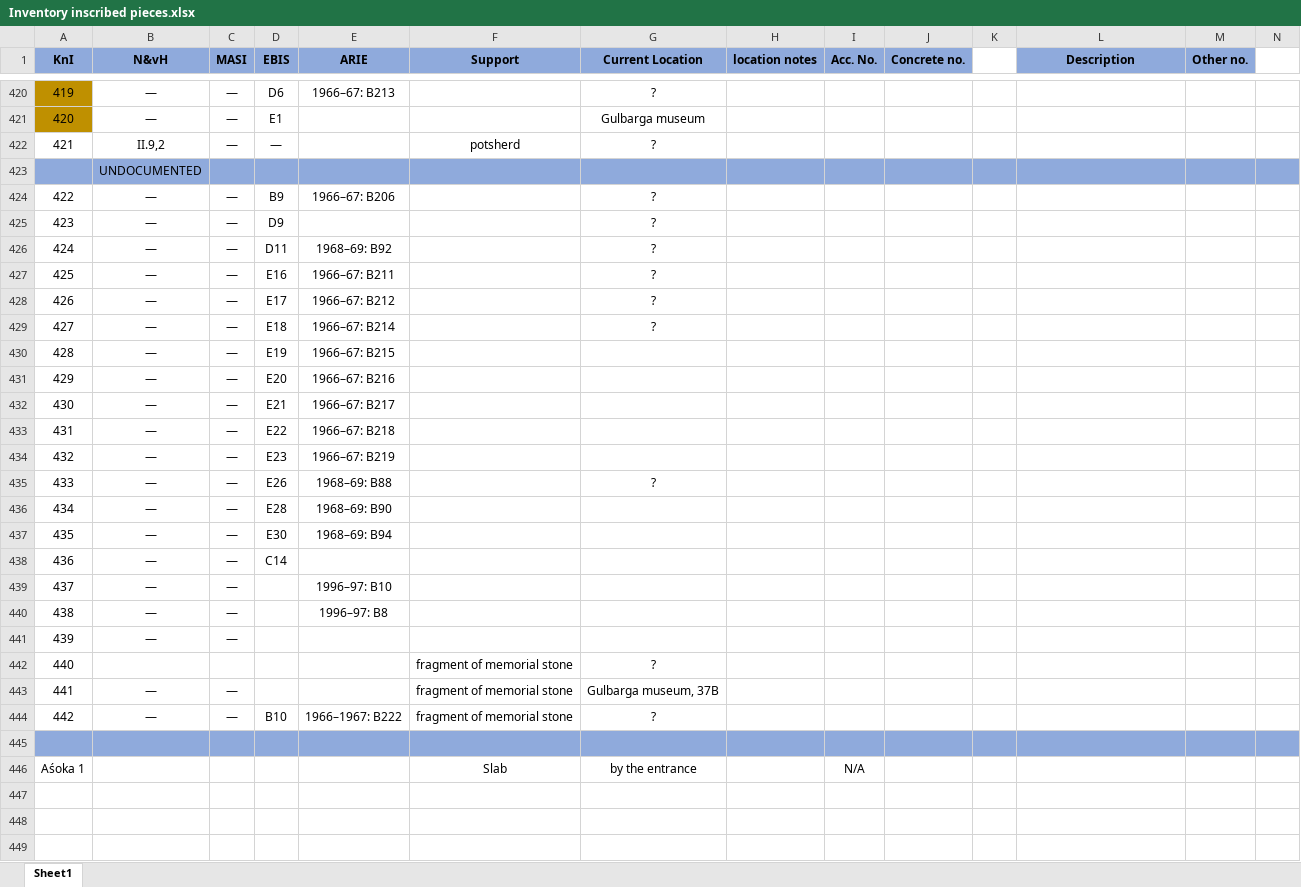
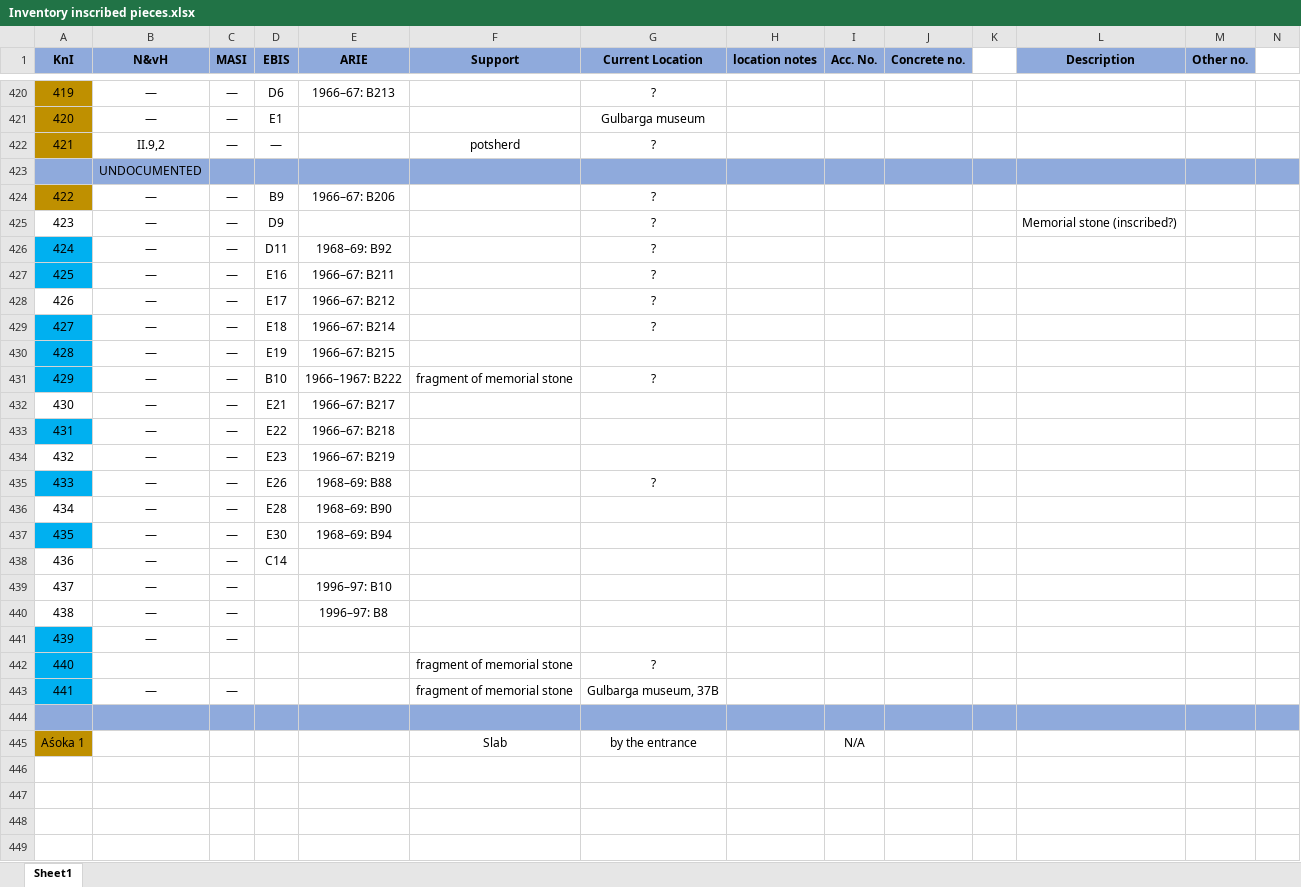
Before and after one commit to erc-dharma/tfb-satavahana-epigraphy, an Excel workbook: metadata/Inventory inscribed pieces.xlsx, sheet Sheet1, drawn as a sheet; only a part is shown, gaps mark what is left out; the shorter side is filled out with more unchanged rows; values as stored, in another font and other column widths than the file's, no borders; removed rows and columns are numbered as before the commit, all else as after; rows hold the shown columns only; the diff names each change by its address in the sheet, - before the commit and + after, or states it on an @@ line.

```diff
--- a/metadata/Inventory inscribed pieces.xlsx (sheet Sheet1)
+++ b/metadata/Inventory inscribed pieces.xlsx (sheet Sheet1)
-A422 fill: none
+A422 fill: #BF9000
-A424 fill: none
+A424 fill: #BF9000
-L425 (Description): (empty)
+L425 (Description): Memorial stone (inscribed?)
-A426:A427 fill: none
+A426:A427 fill: #00B0F0
-A429:A431 fill: none
+A429:A431 fill: #00B0F0
-D431 (EBIS): E20
+D431 (EBIS): B10
-E431 (ARIE): 1966–67: B216
+E431 (ARIE): 1966–1967: B222
-F431 (Support): (empty)
+F431 (Support): fragment of memorial stone
-G431 (Current Location): (empty)
+G431 (Current Location): ?
-A433 fill: none
+A433 fill: #00B0F0
-A435 fill: none
+A435 fill: #00B0F0
-A437 fill: none
+A437 fill: #00B0F0
-A441:A443 fill: none
+A441:A443 fill: #00B0F0
-row 444: 442 | — | — | B10 | 1966–1967: B222 | fragment of memorial stone | ?
-A445 fill: none
+A445 fill: #BF9000
```
Also changed, not shown: 1 other file.
